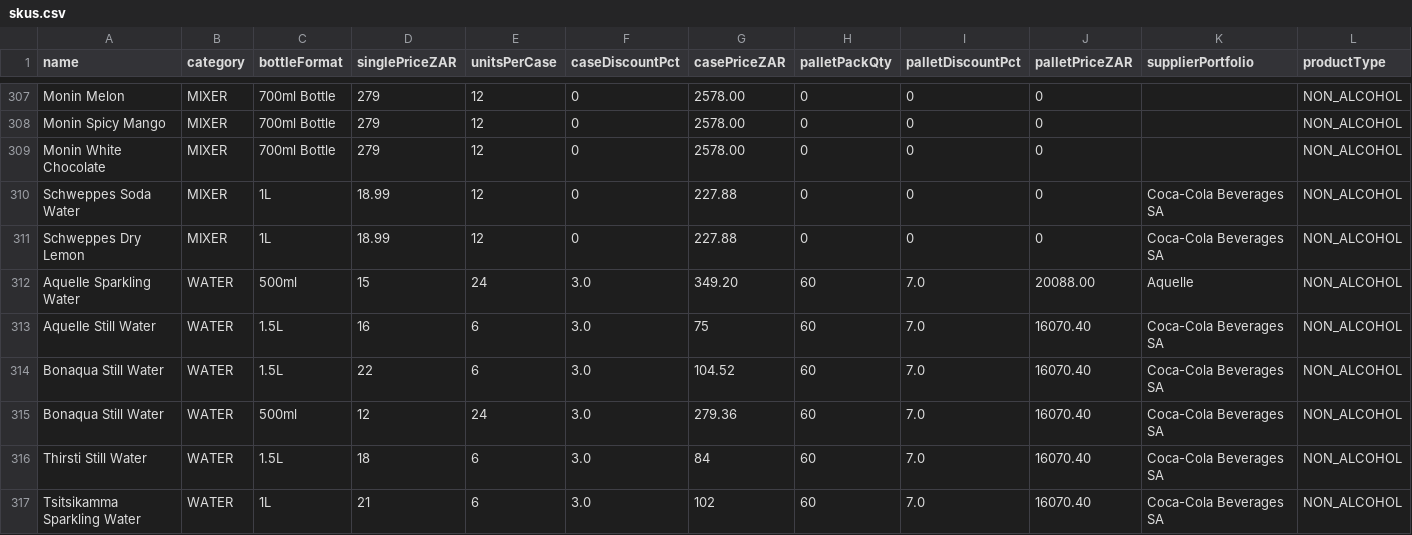
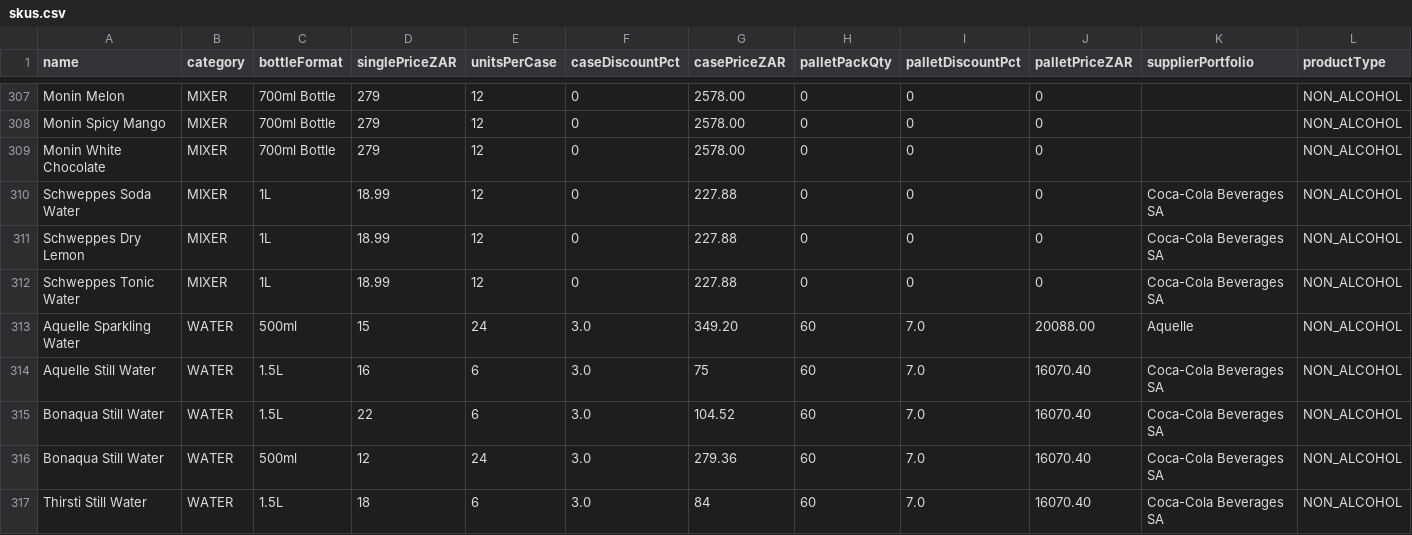
Before and after one commit to icamagulakwantu/EkoyinAlcDelivery, a CSV file: prisma/data/skus.csv, drawn as a sheet; only a part is shown, gaps mark what is left out; the shorter side is filled out with more unchanged rows; rows hold the shown columns only; the diff names each change by its address in the sheet, - before the commit and + after, or states it on an @@ line.

```diff
--- a/prisma/data/skus.csv
+++ b/prisma/data/skus.csv
+row 312: Schweppes Tonic Water | MIXER | 1L | 18.99 | 12 | 0 | 227.88 | 0 | 0 | 0 | Coca-Cola Beverages SA | NON_ALCOHOL
```
Also changed, not shown: 6 other files.
